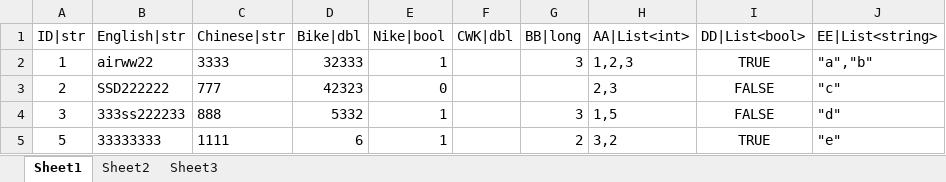
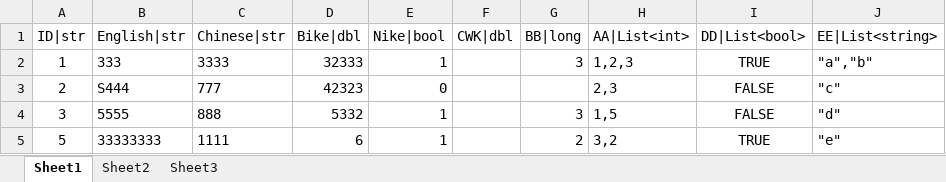
Before and after one commit to a405457747/MapleStoryCSharp, an Excel workbook: MyFiles/Excel/ExcelDemo.xlsx, sheet Sheet1, drawn as a sheet; only a part is shown; values as stored, in another font and other column widths than the file's, no borders; the diff names each change by its address in the sheet, - before the commit and + after, or states it on an @@ line.

```diff
--- a/MyFiles/Excel/ExcelDemo.xlsx (sheet Sheet1)
+++ b/MyFiles/Excel/ExcelDemo.xlsx (sheet Sheet1)
-B2 (English|str): airww22
+B2 (English|str): 333
-B3 (English|str): SSD222222
+B3 (English|str): S444
-B4 (English|str): 333ss222233
+B4 (English|str): 5555
```
Also changed, not shown: MyFiles/Excel/LanguageTable.xlsx, 11 other files.
